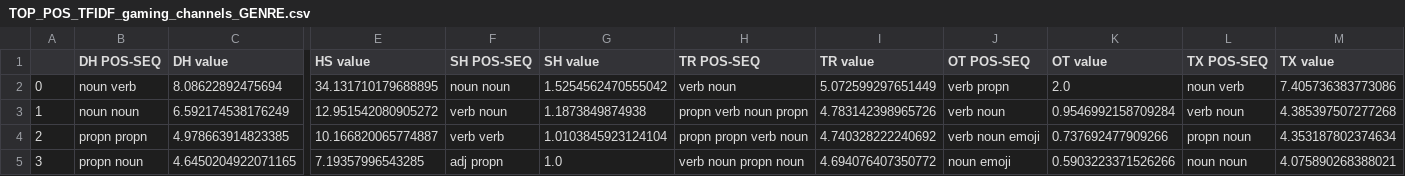
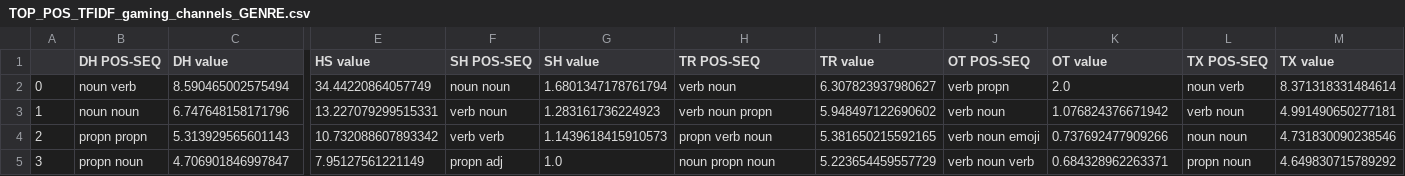
Before and after one commit to feebeef/Twitch-Chat-Log-Toxicity-Analysis, a CSV file: TFIDF-SCORES/0_FOR_ANALYSIS_RESULTS/TOP_POS_TFIDF_gaming_channels_GENRE.csv, drawn as a sheet; only a part is shown, gaps mark what is left out; the diff covers the shown part only; the diff names each change by its address in the sheet, - before the commit and + after, or states it on an @@ line.

```diff
--- a/TFIDF-SCORES/0_FOR_ANALYSIS_RESULTS/TOP_POS_TFIDF_gaming_channels_GENRE.csv
+++ b/TFIDF-SCORES/0_FOR_ANALYSIS_RESULTS/TOP_POS_TFIDF_gaming_channels_GENRE.csv
-C2 (DH value): 8.08622892475694
+C2 (DH value): 8.590465002575494
-E2 (HS value): 34.131710179688895
+E2 (HS value): 34.44220864057749
-G2 (SH value): 1.5254562470555042
+G2 (SH value): 1.6801347178761794
-I2 (TR value): 5.072599297651449
+I2 (TR value): 6.307823937980627
-M2 (TX value): 7.405736383773086
+M2 (TX value): 8.371318331484614
-C3 (DH value): 6.592174538176249
+C3 (DH value): 6.747648158171796
-E3 (HS value): 12.951542080905272
+E3 (HS value): 13.227079299515331
-G3 (SH value): 1.1873849874938
+G3 (SH value): 1.283161736224923
-H3 (TR POS-SEQ): propn verb noun propn
+H3 (TR POS-SEQ): verb noun propn
-I3 (TR value): 4.783142398965726
+I3 (TR value): 5.948497122690602
-K3 (OT value): 0.9546992158709284
+K3 (OT value): 1.076824376671942
-M3 (TX value): 4.385397507277268
+M3 (TX value): 4.991490650277181
-C4 (DH value): 4.978663914823385
+C4 (DH value): 5.313929565601143
-E4 (HS value): 10.166820065774887
+E4 (HS value): 10.732088607893342
-G4 (SH value): 1.0103845923124104
+G4 (SH value): 1.1439618415910573
-H4 (TR POS-SEQ): propn propn verb noun
+H4 (TR POS-SEQ): propn verb noun
-I4 (TR value): 4.740328222240692
+I4 (TR value): 5.381650215592165
-L4 (TX POS-SEQ): propn noun
+L4 (TX POS-SEQ): noun noun
-M4 (TX value): 4.353187802374634
+M4 (TX value): 4.731830090238546
-C5 (DH value): 4.6450204922071165
+C5 (DH value): 4.706901846997847
-E5 (HS value): 7.19357996543285
+E5 (HS value): 7.95127561221149
-F5 (SH POS-SEQ): adj propn
+F5 (SH POS-SEQ): propn adj
-H5 (TR POS-SEQ): verb noun propn noun
+H5 (TR POS-SEQ): noun propn noun
-I5 (TR value): 4.694076407350772
+I5 (TR value): 5.223654459557729
-J5 (OT POS-SEQ): noun emoji
+J5 (OT POS-SEQ): verb noun verb
-K5 (OT value): 0.5903223371526266
+K5 (OT value): 0.684328962263371
-L5 (TX POS-SEQ): noun noun
+L5 (TX POS-SEQ): propn noun
-M5 (TX value): 4.075890268388021
+M5 (TX value): 4.649830715789292
```
Also changed, not shown: 54 edited cells elsewhere in this file, Annotations/CSVs/foxnews_FULL.csv, TFIDF-SCORES/0_FOR_ANALYSIS_RESULTS/TOP_POS_TFIDF_drdisrespect_FULL.csv, 34 other files.
